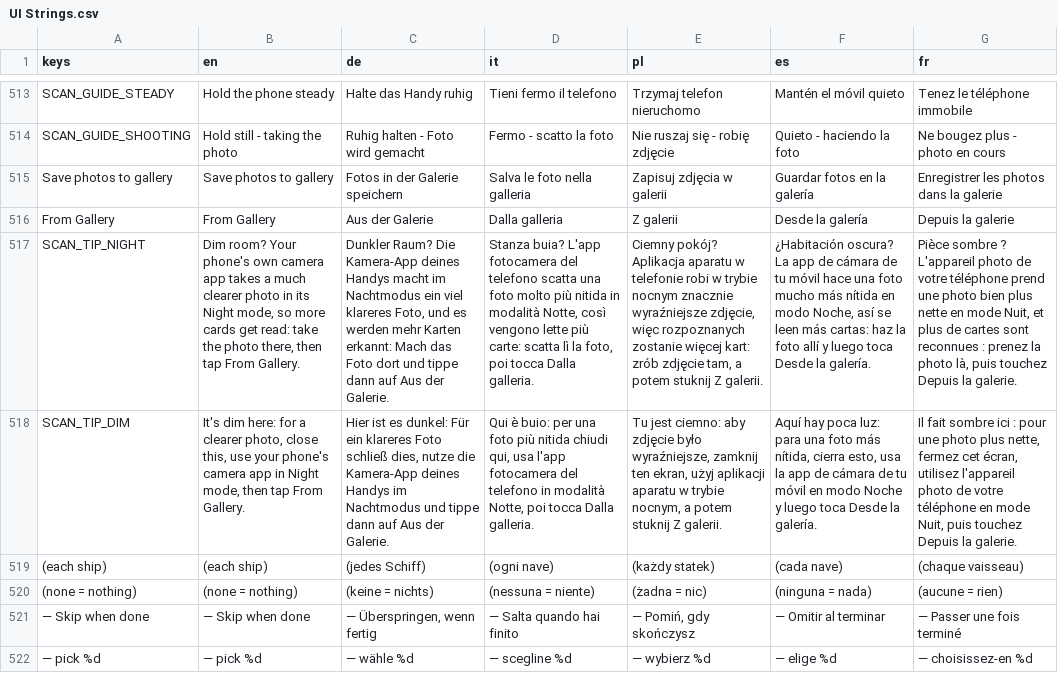
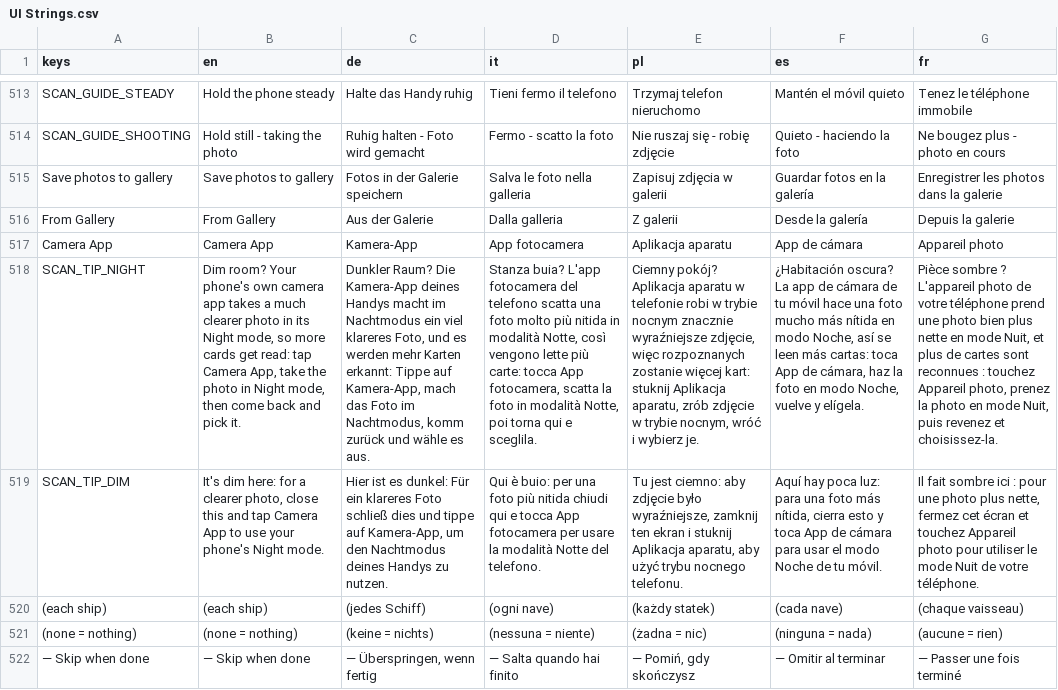
Before and after one commit to PixelPawel/generation-ship, a CSV file: Documents/HappyCapyGames/Generation Ship/digital/generation-ship/data/UI Strings.csv, drawn as a sheet; only a part is shown, gaps mark what is left out; the shorter side is filled out with more unchanged rows; addresses are those after the commit; the diff names each change by its address in the sheet, - before the commit and + after, or states it on an @@ line.

```diff
--- a/Documents/HappyCapyGames/Generation Ship/digital/generation-ship/data/UI Strings.csv
+++ b/Documents/HappyCapyGames/Generation Ship/digital/generation-ship/data/UI Strings.csv
+row 517: Camera App | Camera App | Kamera-App | App fotocamera | Aplikacja aparatu | App de cámara | Appareil photo
-B518 (en): …get read: take the photo there, then tap From Gallery.
+B518 (en): …get read: tap Camera App, take the photo in Night mode, then come back and pick it.
-C518 (de): …Karten erkannt: Mach das Foto dort und tippe dann auf Aus der Galerie.
+C518 (de): …Karten erkannt: Tippe auf Kamera-App, mach das Foto im Nachtmodus, komm zurück und wähle es aus.
-D518 (it): …più carte: scatta lì la foto, poi tocca Dalla galleria.
+D518 (it): …più carte: tocca App fotocamera, scatta la foto in modalità Notte, poi torna qui e sceglila.
-E518 (pl): …więcej kart: zrób zdjęcie tam, a potem stuknij Z galerii.
+E518 (pl): …więcej kart: stuknij Aplikacja aparatu, zrób zdjęcie w trybie nocnym, wróć i wybierz je.
-F518 (es): …más cartas: haz la foto allí y luego toca Desde la galería.
+F518 (es): …más cartas: toca App de cámara, haz la foto en modo Noche, vuelve y elígela.
-G518 (fr): …reconnues : prenez la photo là, puis touchez Depuis la galerie.
+G518 (fr): …reconnues : touchez Appareil photo, prenez la photo en mode Nuit, puis revenez et choisissez-la.
-B519 (en): …photo, close this, use your phone's camera app in Night mode, then tap From Gallery.
+B519 (en): …photo, close this and tap Camera App to use your phone's Night mode.
-C519 (de): …Foto schließ dies, nutze die Kamera-App deines Handys im Nachtmodus und tippe dann auf Aus der Galerie.
+C519 (de): …Foto schließ dies und tippe auf Kamera-App, um den Nachtmodus deines Handys zu nutzen.
-D519 (it): …nitida chiudi qui, usa l'app fotocamera del telefono in modalità Notte, poi tocca Dalla galleria.
+D519 (it): …nitida chiudi qui e tocca App fotocamera per usare la modalità Notte del telefono.
-E519 (pl): …zamknij ten ekran, użyj aplikacji aparatu w trybie nocnym, a potem stuknij Z galerii.
+E519 (pl): …zamknij ten ekran i stuknij Aplikacja aparatu, aby użyć trybu nocnego telefonu.
-F519 (es): …nítida, cierra esto, usa la app de cámara de tu móvil en modo Noche y luego toca Desde la galería.
+F519 (es): …nítida, cierra esto y toca App de cámara para usar el modo Noche de tu móvil.
-G519 (fr): …fermez cet écran, utilisez l'appareil photo de votre téléphone en mode Nuit, puis touchez Depuis la galerie.
+G519 (fr): …fermez cet écran et touchez Appareil photo pour utiliser le mode Nuit de votre téléphone.
```
Also changed, not shown: 11 other files.
